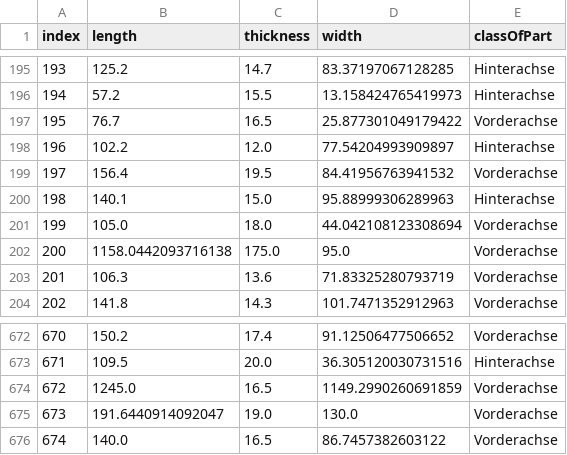
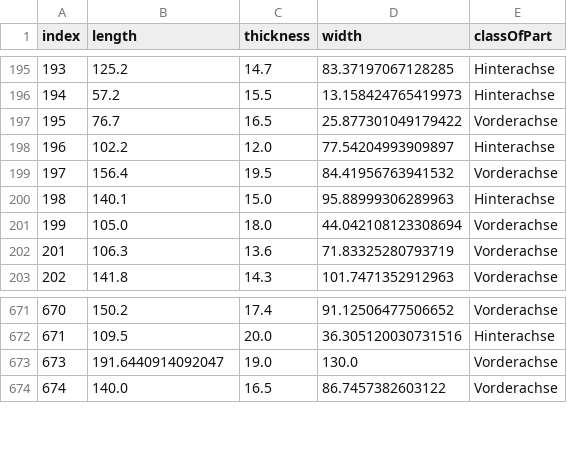
Before and after one commit to SorenSc/ClassificationOfProductData, a CSV file: test.csv, drawn as a sheet; only a part is shown, gaps mark what is left out; the diff names each change by its address in the sheet, - before the commit and + after, or states it on an @@ line.

```diff
--- a/test.csv
+++ b/test.csv
-row 202: 200 | 1158.0442093716138 | 175.0 | 95.0 | Vorderachse
-row 674: 672 | 1245.0 | 16.5 | 1149.2990260691859 | Vorderachse
```
Also changed, not shown: 3 other files.
